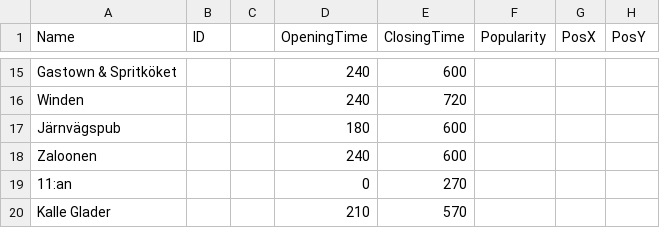
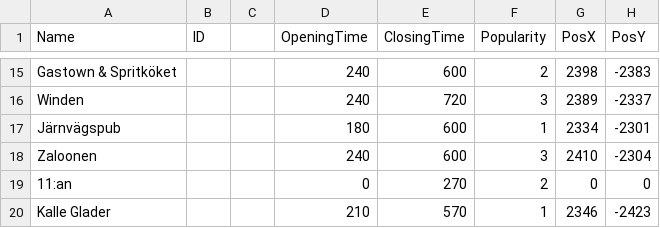
Before and after one commit to FelixWaldschock/Chalmers_FFR120_PubCrawl, a CSV file: pubs.csv, drawn as a sheet; only a part is shown, gaps mark what is left out; the diff covers the shown part only; the diff names each change by its address in the sheet, - before the commit and + after, or states it on an @@ line.

```diff
--- a/pubs.csv
+++ b/pubs.csv
-F15 (Popularity): (empty)
+F15 (Popularity): 2
-G15 (PosX): (empty)
+G15 (PosX): 2398
-H15 (PosY): (empty)
+H15 (PosY): -2383
-F16 (Popularity): (empty)
+F16 (Popularity): 3
-G16 (PosX): (empty)
+G16 (PosX): 2389
-H16 (PosY): (empty)
+H16 (PosY): -2337
-F17 (Popularity): (empty)
+F17 (Popularity): 1
-G17 (PosX): (empty)
+G17 (PosX): 2334
-H17 (PosY): (empty)
+H17 (PosY): -2301
-F18 (Popularity): (empty)
+F18 (Popularity): 3
-G18 (PosX): (empty)
+G18 (PosX): 2410
-H18 (PosY): (empty)
+H18 (PosY): -2304
-F19 (Popularity): (empty)
+F19 (Popularity): 2
-G19 (PosX): (empty)
+G19 (PosX): 0
-H19 (PosY): (empty)
+H19 (PosY): 0
-F20 (Popularity): (empty)
+F20 (Popularity): 1
-G20 (PosX): (empty)
+G20 (PosX): 2346
-H20 (PosY): (empty)
+H20 (PosY): -2423
```
Also changed, not shown: 31 edited cells elsewhere in this file.
